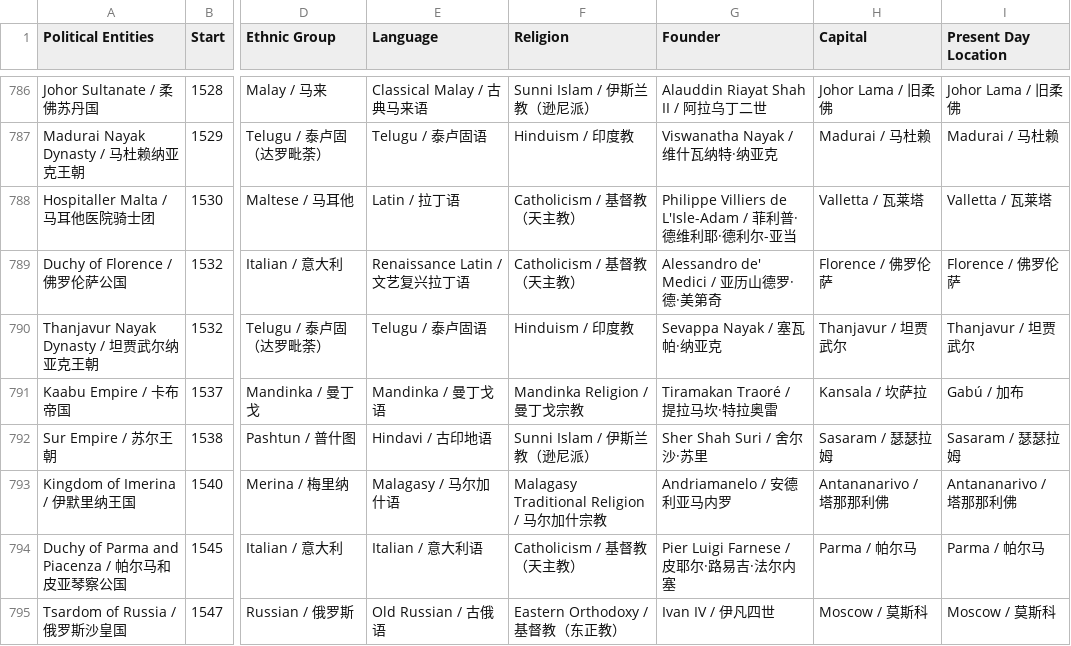
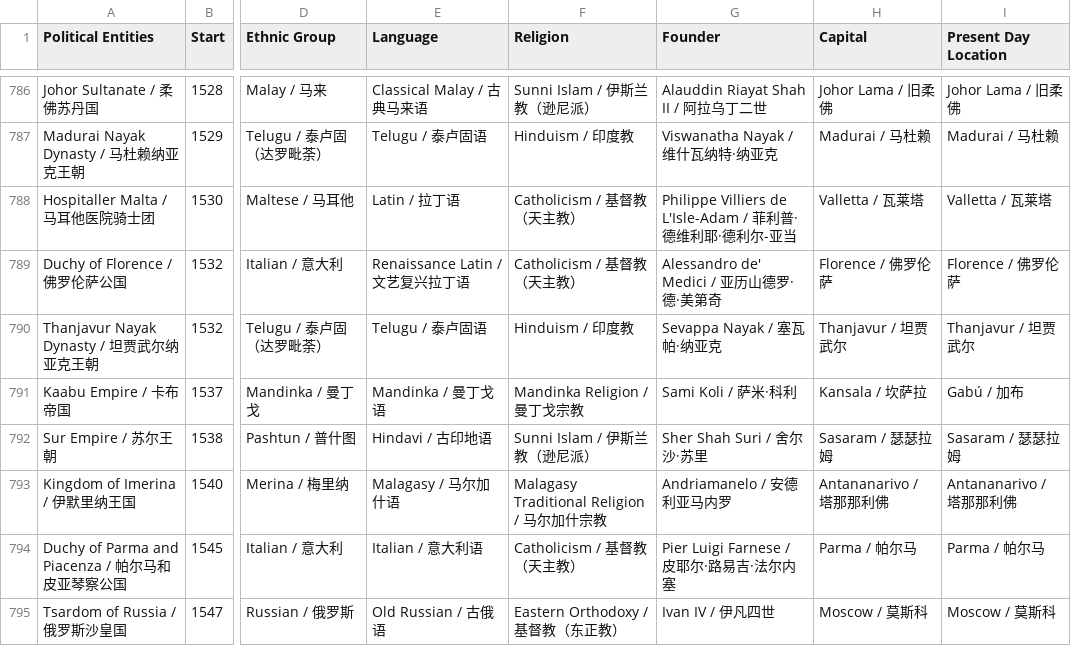
Before and after one commit to XuhuiJin1215/Historical-Polities, a CSV file: polities.csv, drawn as a sheet; only a part is shown, gaps mark what is left out; the diff covers the shown part only; the diff names each change by its address in the sheet, - before the commit and + after, or states it on an @@ line.

```diff
--- a/polities.csv
+++ b/polities.csv
-G791 (Founder): Tiramakan Traoré / 提拉马坎·特拉奥雷
+G791 (Founder): Sami Koli / 萨米·科利
```
Also changed, not shown: 1 added row and 20 edited cells elsewhere in this file, phases.csv, 1 other file.
